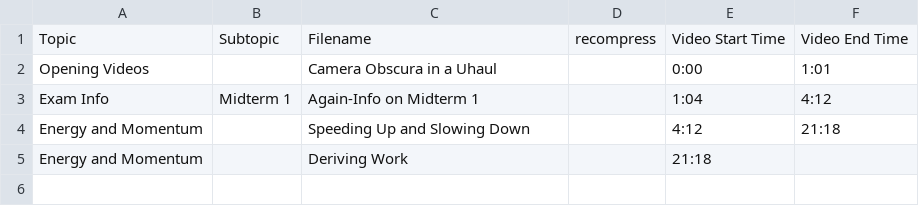
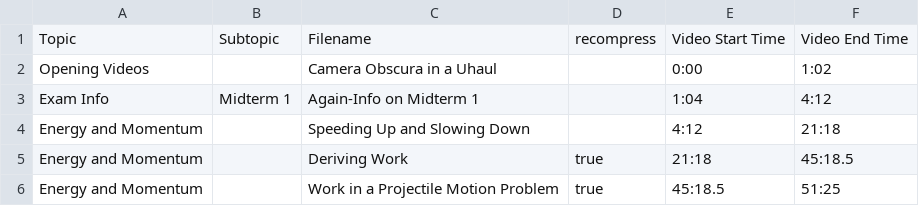
Before and after one commit to SBUtltmedia/Hemmick, a CSV file: 14.csv, drawn as a sheet.

```diff
--- a/14.csv
+++ b/14.csv
@@ -1,5 +1,6 @@
 Topic,Subtopic,Filename,recompress,Video Start Time,Video End Time
-Opening Videos,,Camera Obscura in a Uhaul,,0:00,1:01
+Opening Videos,,Camera Obscura in a Uhaul,,0:00,1:02
 Exam Info,Midterm 1,Again-Info on Midterm 1,,1:04,4:12
 Energy and Momentum,,Speeding Up and Slowing Down,,4:12,21:18
-Energy and Momentum,,Deriving Work,,21:18
+Energy and Momentum,,Deriving Work,true,21:18,45:18.5
+Energy and Momentum,,Work in a Projectile Motion Problem,true,45:18.5,51:25
```
Also changed, not shown: 1 other file.
